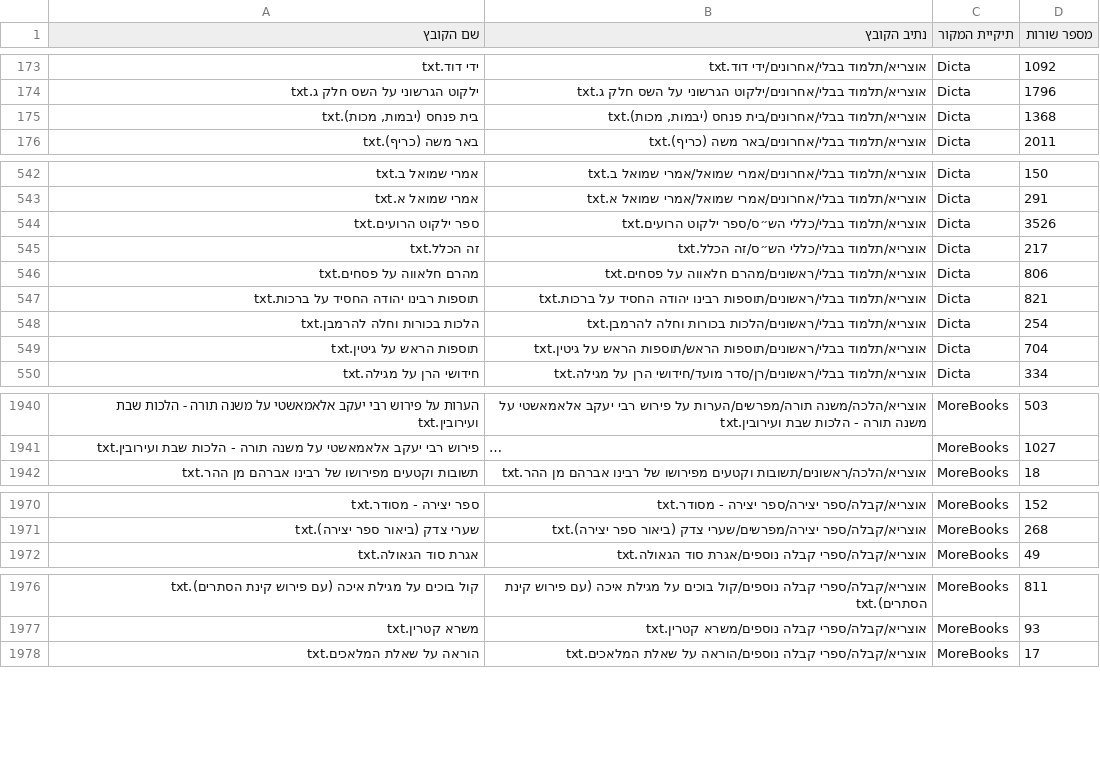
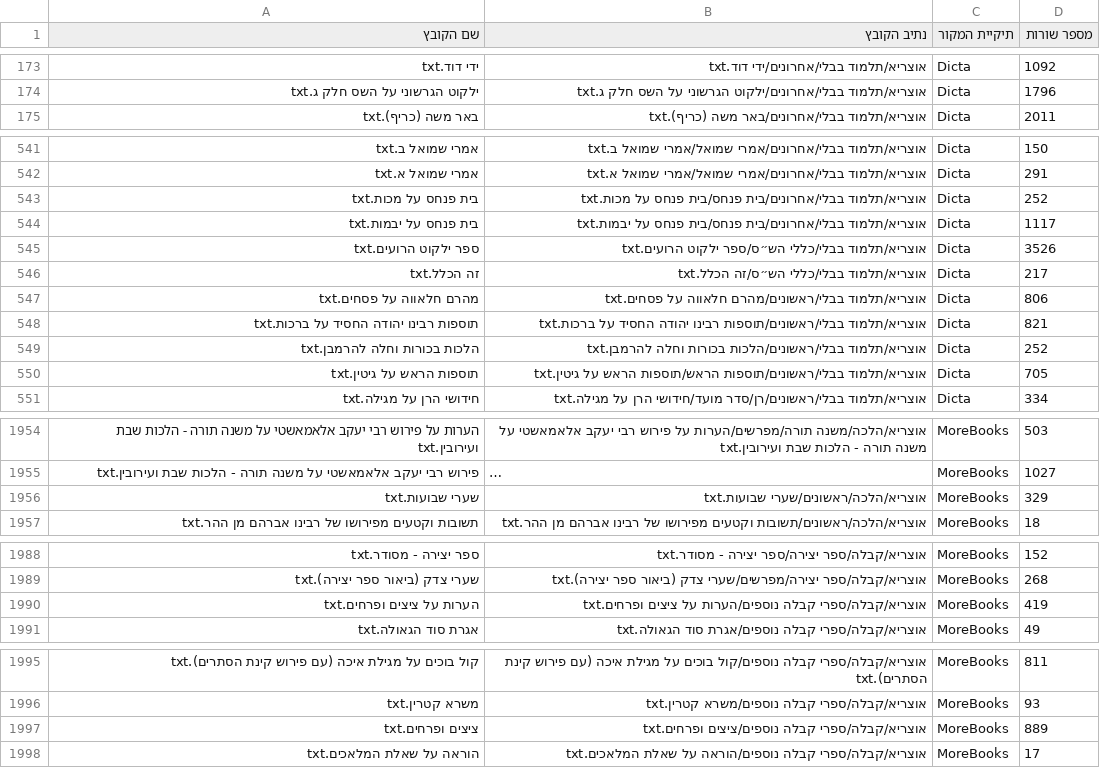
Before and after one commit to Otzaria/otzaria-library, a CSV file: MoreBooks/ספרים/אוצריא/אודות התוכנה/SourcesBooks.csv, drawn as a sheet; only a part is shown, gaps mark what is left out; long unchanged cells end in …; removed rows and columns are numbered as before the commit, all else as after; the diff covers the shown part only; the diff names each change by its address in the sheet, - before the commit and + after, or states it on an @@ line.

```diff
--- a/MoreBooks/ספרים/אוצריא/אודות התוכנה/SourcesBooks.csv
+++ b/MoreBooks/ספרים/אוצריא/אודות התוכנה/SourcesBooks.csv
-row 175: בית פנחס (יבמות, מכות).txt | אוצריא/תלמוד בבלי/אחרונים/בית פנחס (יבמות, מכות).txt | Dicta | 1368
+row 543: בית פנחס על מכות.txt | אוצריא/תלמוד בבלי/אחרונים/בית פנחס/בית פנחס על מכות.txt | Dicta | 252
+row 544: בית פנחס על יבמות.txt | אוצריא/תלמוד בבלי/אחרונים/בית פנחס/בית פנחס על יבמות.txt | Dicta | 1117
-D549 (מספר שורות): 254
+D549 (מספר שורות): 252
-D550 (מספר שורות): 704
+D550 (מספר שורות): 705
+row 1956: שערי שבועות.txt | אוצריא/הלכה/ראשונים/שערי שבועות.txt | MoreBooks | 329
+row 1990: הערות על ציצים ופרחים.txt | אוצריא/קבלה/ספרי קבלה נוספים/הערות על ציצים ופרחים.txt | MoreBooks | 419
+row 1997: ציצים ופרחים.txt | אוצריא/קבלה/ספרי קבלה נוספים/ציצים ופרחים.txt | MoreBooks | 889
```
Also changed, not shown: 18 added rows, 1 moved row and 41 edited cells elsewhere in this file, 1 other file.
